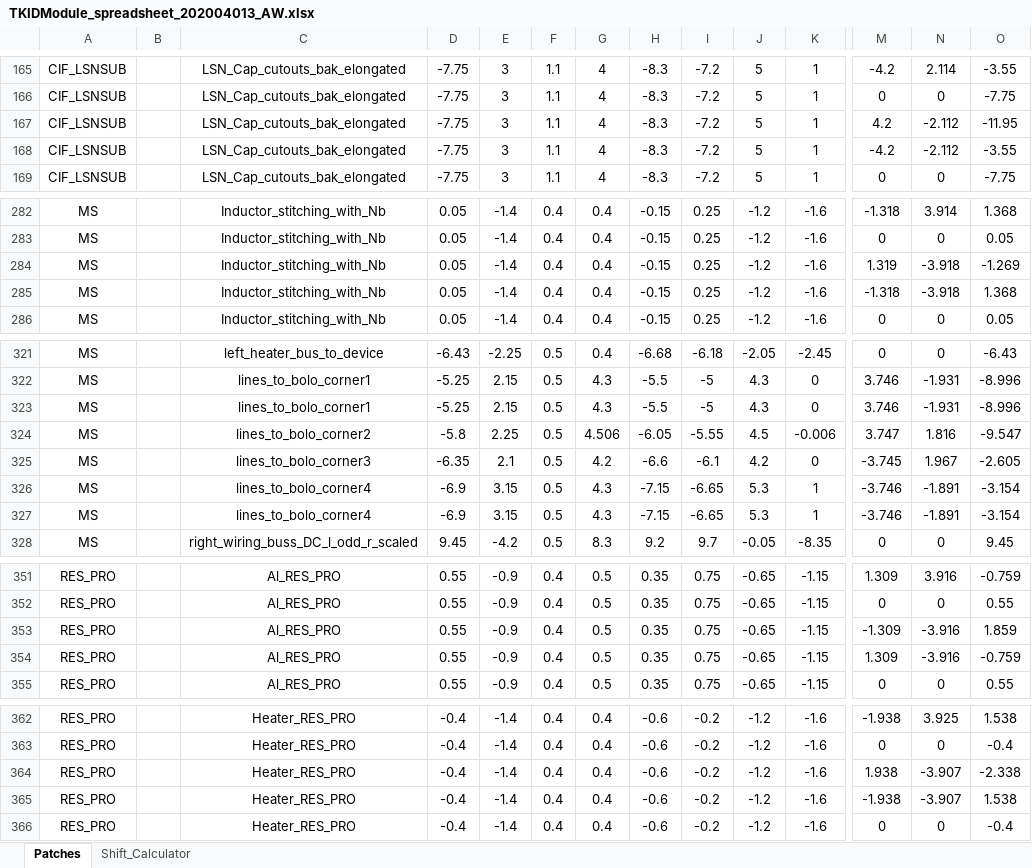
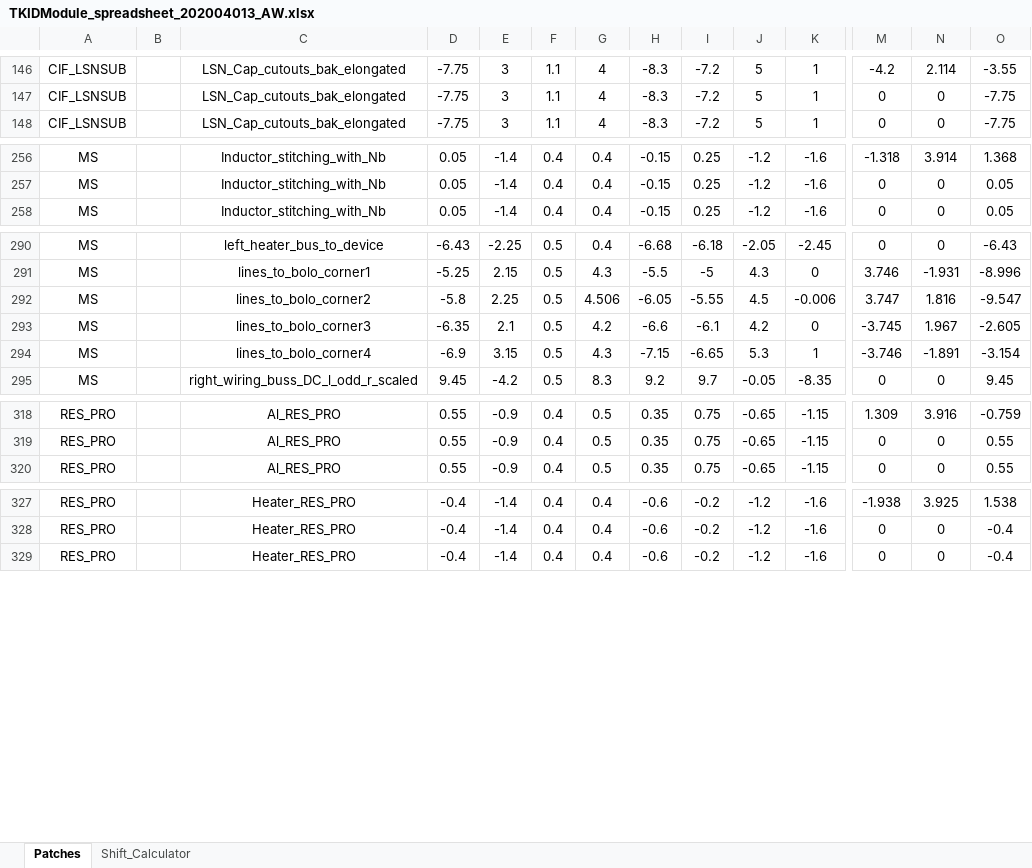
Before and after one commit to WanduiAlbert/ResoBolo, an Excel workbook: masks/code/TKIDModule_spreadsheet_202004013_AW.xlsx, sheet Patches, drawn as a sheet; only a part is shown, gaps mark what is left out; values as stored, in another font and other column widths than the file's, no borders; rows hold the shown columns only; the diff covers the shown part only; the diff names each change by its address in the sheet, - before the commit and + after, or states it on an @@ line.

Commit message:
spreadsheet with fewer patches and no missing cells

```diff
--- a/masks/code/TKIDModule_spreadsheet_202004013_AW.xlsx (sheet Patches)
+++ b/masks/code/TKIDModule_spreadsheet_202004013_AW.xlsx (sheet Patches)
-row 167: CIF_LSNSUB |  | LSN_Cap_cutouts_bak_elongated | -7.75 | 3 | 1.1 | 4 | -8.3 | -7.2 | 5 | 1 | 4.2 | -2.112 | -11.95
-row 168: CIF_LSNSUB |  | LSN_Cap_cutouts_bak_elongated | -7.75 | 3 | 1.1 | 4 | -8.3 | -7.2 | 5 | 1 | -4.2 | -2.112 | -3.55
-row 284: MS |  | Inductor_stitching_with_Nb | 0.05 | -1.4 | 0.4 | 0.4 | -0.15 | 0.25 | -1.2 | -1.6 | 1.319 | -3.918 | -1.269
-row 285: MS |  | Inductor_stitching_with_Nb | 0.05 | -1.4 | 0.4 | 0.4 | -0.15 | 0.25 | -1.2 | -1.6 | -1.318 | -3.918 | 1.368
-row 323: MS |  | lines_to_bolo_corner1 | -5.25 | 2.15 | 0.5 | 4.3 | -5.5 | -5 | 4.3 | 0 | 3.746 | -1.931 | -8.996
-row 327: MS |  | lines_to_bolo_corner4 | -6.9 | 3.15 | 0.5 | 4.3 | -7.15 | -6.65 | 5.3 | 1 | -3.746 | -1.891 | -3.154
-row 353: RES_PRO |  | Al_RES_PRO | 0.55 | -0.9 | 0.4 | 0.5 | 0.35 | 0.75 | -0.65 | -1.15 | -1.309 | -3.916 | 1.859
-row 354: RES_PRO |  | Al_RES_PRO | 0.55 | -0.9 | 0.4 | 0.5 | 0.35 | 0.75 | -0.65 | -1.15 | 1.309 | -3.916 | -0.759
-row 364: RES_PRO |  | Heater_RES_PRO | -0.4 | -1.4 | 0.4 | 0.4 | -0.6 | -0.2 | -1.2 | -1.6 | 1.938 | -3.907 | -2.338
-row 365: RES_PRO |  | Heater_RES_PRO | -0.4 | -1.4 | 0.4 | 0.4 | -0.6 | -0.2 | -1.2 | -1.6 | -1.938 | -3.907 | 1.538
```
Also changed, not shown: 32 removed rows and 11 edited cells elsewhere in this sheet.
